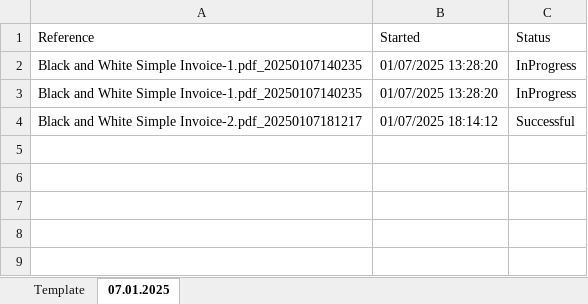
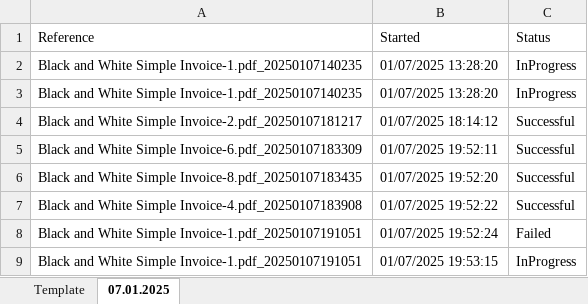
Before and after one commit to VladRo26/RpaProjectPerfomer, an Excel workbook: Data/StatusReport.xlsx, sheet 07.01.2025, drawn as a sheet; values as stored, in another font and other column widths than the file's, no borders; the diff names each change by its address in the sheet, - before the commit and + after, or states it on an @@ line.

```diff
--- a/Data/StatusReport.xlsx (sheet 07.01.2025)
+++ b/Data/StatusReport.xlsx (sheet 07.01.2025)
+row 5: Black and White Simple Invoice-6.pdf_20250107183309 | 01/07/2025 19:52:11 | Successful
+row 6: Black and White Simple Invoice-8.pdf_20250107183435 | 01/07/2025 19:52:20 | Successful
+row 7: Black and White Simple Invoice-4.pdf_20250107183908 | 01/07/2025 19:52:22 | Successful
+row 8: Black and White Simple Invoice-1.pdf_20250107191051 | 01/07/2025 19:52:24 | Failed
+row 9: Black and White Simple Invoice-1.pdf_20250107191051 | 01/07/2025 19:53:15 | InProgress
```
Also changed, not shown: Data/Config.xlsx, 15 other files.
